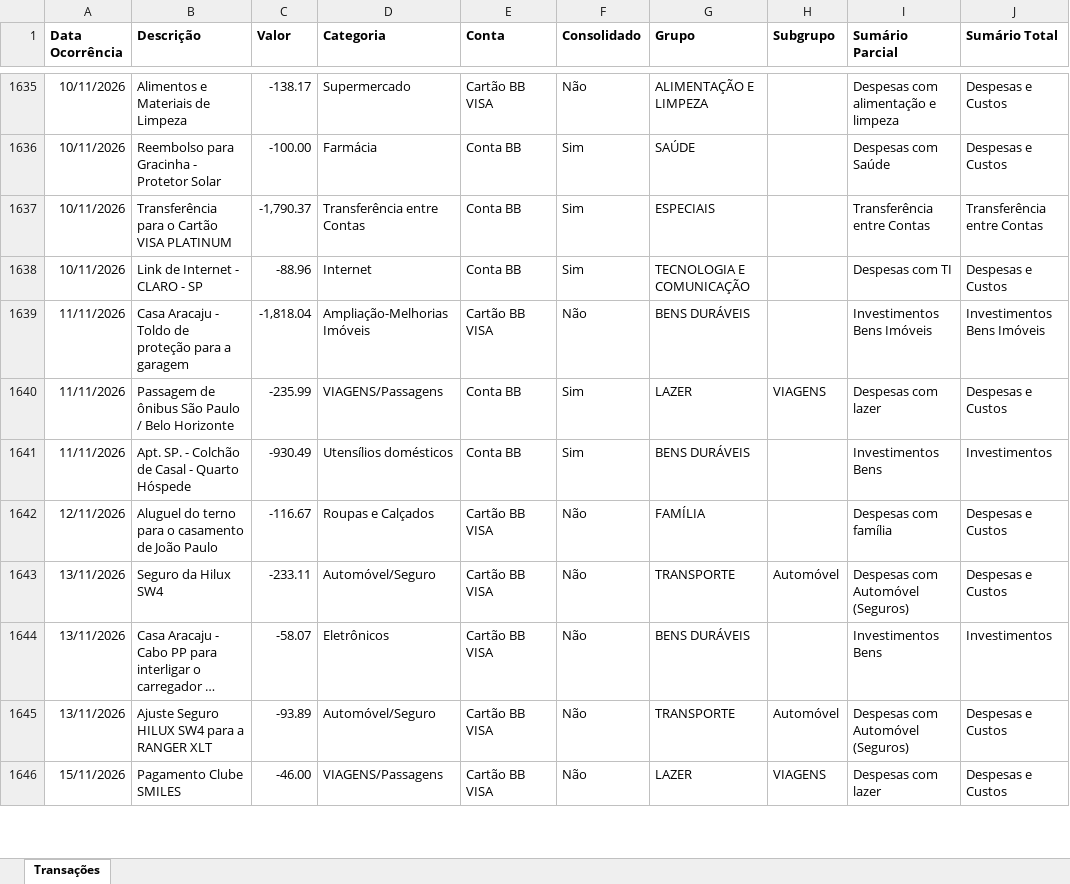
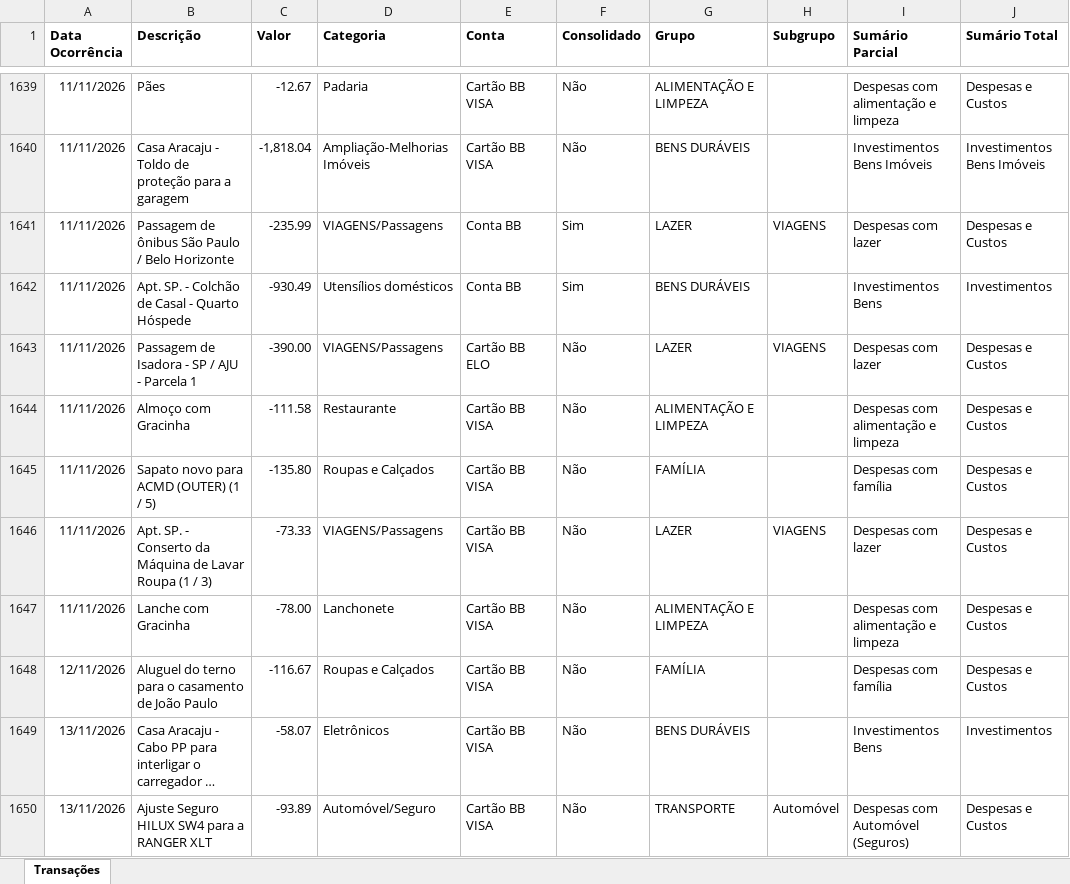
Before and after one commit to acmd0607/Base-Minhas-Economias, an Excel workbook: Arquivos_Origem/Registros_2026.xlsx, sheet Transações, drawn as a sheet; only a part is shown, gaps mark what is left out; long unchanged cells end in …; values as stored, in another font and other column widths than the file's, no borders; addresses are those after the commit; the diff covers the shown part only; the diff names each change by its address in the sheet, - before the commit and + after, or states it on an @@ line.

Commit message:
Atualizando Registros_2026.xlsx via script Python

```diff
--- a/Arquivos_Origem/Registros_2026.xlsx (sheet Transações)
+++ b/Arquivos_Origem/Registros_2026.xlsx (sheet Transações)
-A1639 (Data Ocorrência): 10/11/2026
+A1639 (Data Ocorrência): 11/11/2026
-B1639 (Descrição): Alimentos e Materiais de Limpeza
+B1639 (Descrição): Pães
-C1639 (Valor): -138.17
+C1639 (Valor): -12.67
-D1639 (Categoria): Supermercado
+D1639 (Categoria): Padaria
@@ row 1636 moved to row 1620: 10/11/2026 @@
@@ row 1637 moved to row 1619: 10/11/2026 @@
@@ row 1638 moved to row 1618: 10/11/2026 @@
+row 1643: 11/11/2026 | Passagem de Isadora - SP / AJU - Parcela 1 | -390.00 | VIAGENS/Passagens | Cartão BB ELO | Não | LAZER | VIAGENS | Despesas com lazer | Despesas e Custos
+row 1644: 11/11/2026 | Almoço com Gracinha | -111.58 | Restaurante | Cartão BB VISA | Não | ALIMENTAÇÃO E LIMPEZA |  | Despesas com alimentação e limpeza | Despesas e Custos
+row 1645: 11/11/2026 | Sapato novo para ACMD (OUTER) (1 / 5) | -135.80 | Roupas e Calçados | Cartão BB VISA | Não | FAMÍLIA |  | Despesas com família | Despesas e Custos
+row 1646: 11/11/2026 | Apt. SP. - Conserto da Máquina de Lavar Roupa (1 / 3) | -73.33 | VIAGENS/Passagens | Cartão BB VISA | Não | LAZER | VIAGENS | Despesas com lazer | Despesas e Custos
+row 1647: 11/11/2026 | Lanche com Gracinha | -78.00 | Lanchonete | Cartão BB VISA | Não | ALIMENTAÇÃO E LIMPEZA |  | Despesas com alimentação e limpeza | Despesas e Custos
@@ row 1643 moved to row 1651: 13/11/2026 @@
@@ row 1646 moved to row 1654: 15/11/2026 @@
```
Also changed, not shown: 4 added rows and 294 moved rows elsewhere in this sheet.
